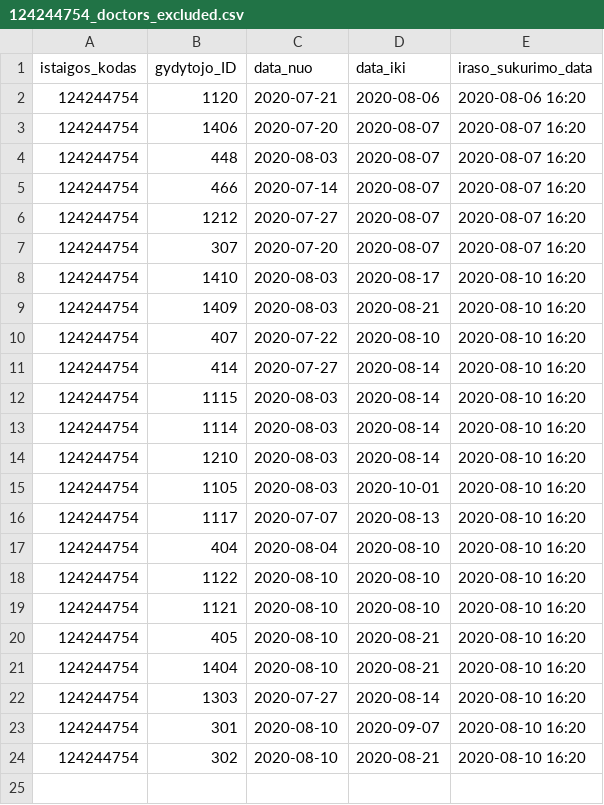
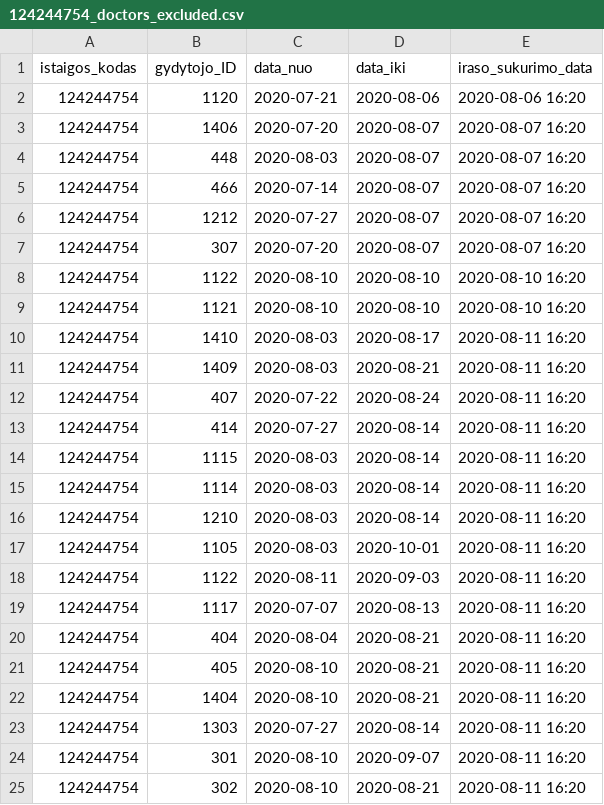
Before and after one commit to vilnius/karoliniskiu-poliklinika, a CSV file: 124244754_doctors_excluded.csv, drawn as a sheet.

```diff
--- a/124244754_doctors_excluded.csv
+++ b/124244754_doctors_excluded.csv
@@ -7,18 +7,19 @@ istaigos_kodas;gydytojo_ID;data_nuo;data_iki;iraso_sukurimo_data;
 124244754;307;2020-07-20;2020-08-07;2020-08-07 16:20
-124244754;1410;2020-08-03;2020-08-17;2020-08-10 16:20
-124244754;1409;2020-08-03;2020-08-21;2020-08-10 16:20
-124244754;407;2020-07-22;2020-08-10;2020-08-10 16:20
-124244754;414;2020-07-27;2020-08-14;2020-08-10 16:20
-124244754;1115;2020-08-03;2020-08-14;2020-08-10 16:20
-124244754;1114;2020-08-03;2020-08-14;2020-08-10 16:20
-124244754;1210;2020-08-03;2020-08-14;2020-08-10 16:20
-124244754;1105;2020-08-03;2020-10-01;2020-08-10 16:20
-124244754;1117;2020-07-07;2020-08-13;2020-08-10 16:20
-124244754;404;2020-08-04;2020-08-10;2020-08-10 16:20
 124244754;1122;2020-08-10;2020-08-10;2020-08-10 16:20
 124244754;1121;2020-08-10;2020-08-10;2020-08-10 16:20
-124244754;405;2020-08-10;2020-08-21;2020-08-10 16:20
-124244754;1404;2020-08-10;2020-08-21;2020-08-10 16:20
-124244754;1303;2020-07-27;2020-08-14;2020-08-10 16:20
-124244754;301;2020-08-10;2020-09-07;2020-08-10 16:20
-124244754;302;2020-08-10;2020-08-21;2020-08-10 16:20
+124244754;1410;2020-08-03;2020-08-17;2020-08-11 16:20
+124244754;1409;2020-08-03;2020-08-21;2020-08-11 16:20
+124244754;407;2020-07-22;2020-08-24;2020-08-11 16:20
+124244754;414;2020-07-27;2020-08-14;2020-08-11 16:20
+124244754;1115;2020-08-03;2020-08-14;2020-08-11 16:20
+124244754;1114;2020-08-03;2020-08-14;2020-08-11 16:20
+124244754;1210;2020-08-03;2020-08-14;2020-08-11 16:20
+124244754;1105;2020-08-03;2020-10-01;2020-08-11 16:20
+124244754;1122;2020-08-11;2020-09-03;2020-08-11 16:20
+124244754;1117;2020-07-07;2020-08-13;2020-08-11 16:20
+124244754;404;2020-08-04;2020-08-21;2020-08-11 16:20
+124244754;405;2020-08-10;2020-08-21;2020-08-11 16:20
+124244754;1404;2020-08-10;2020-08-21;2020-08-11 16:20
+124244754;1303;2020-07-27;2020-08-14;2020-08-11 16:20
+124244754;301;2020-08-10;2020-09-07;2020-08-11 16:20
+124244754;302;2020-08-10;2020-08-21;2020-08-11 16:20
```
Also changed, not shown: 124244754_family_doctors_list.csv, 1 other file.
